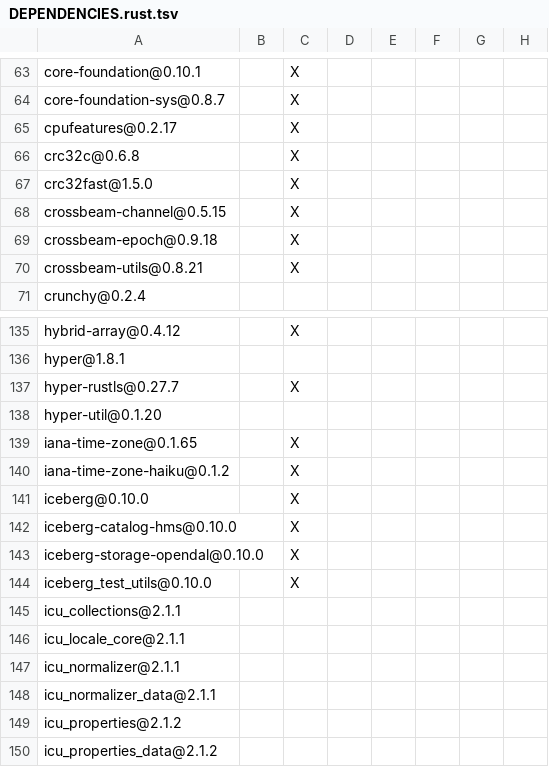
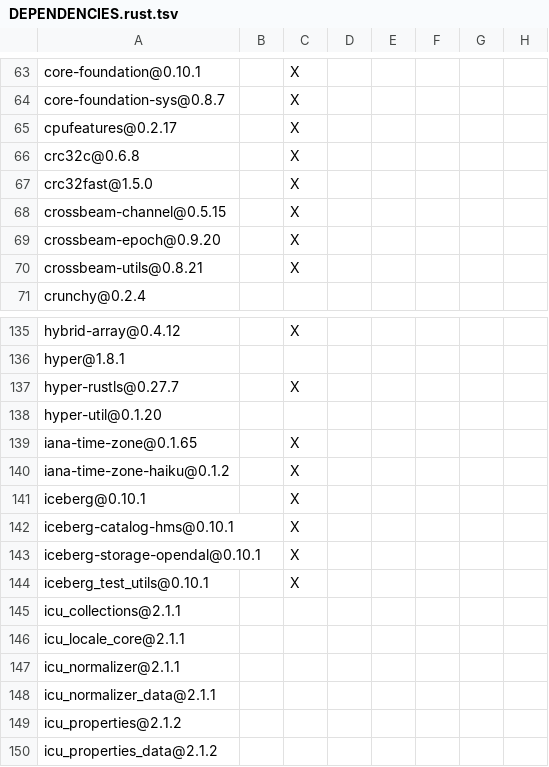
Before and after one commit to apache/iceberg-rust, a TSV file: crates/catalog/hms/DEPENDENCIES.rust.tsv, drawn as a sheet; only a part is shown, gaps mark what is left out; the diff names each change by its address in the sheet, - before the commit and + after, or states it on an @@ line.

```diff
--- a/crates/catalog/hms/DEPENDENCIES.rust.tsv
+++ b/crates/catalog/hms/DEPENDENCIES.rust.tsv
-A69: crossbeam-epoch@0.9.18
+A69: crossbeam-epoch@0.9.20
-A141: iceberg@0.10.0
+A141: iceberg@0.10.1
-A142: iceberg-catalog-hms@0.10.0
+A142: iceberg-catalog-hms@0.10.1
-A143: iceberg-storage-opendal@0.10.0
+A143: iceberg-storage-opendal@0.10.1
-A144: iceberg_test_utils@0.10.0
+A144: iceberg_test_utils@0.10.1
```
Also changed, not shown: bindings/python/DEPENDENCIES.rust.tsv, crates/catalog/glue/DEPENDENCIES.rust.tsv, 15 other files.
